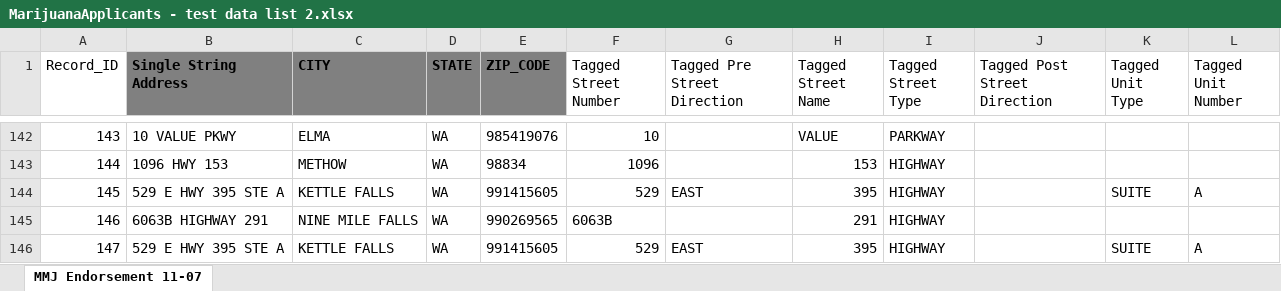
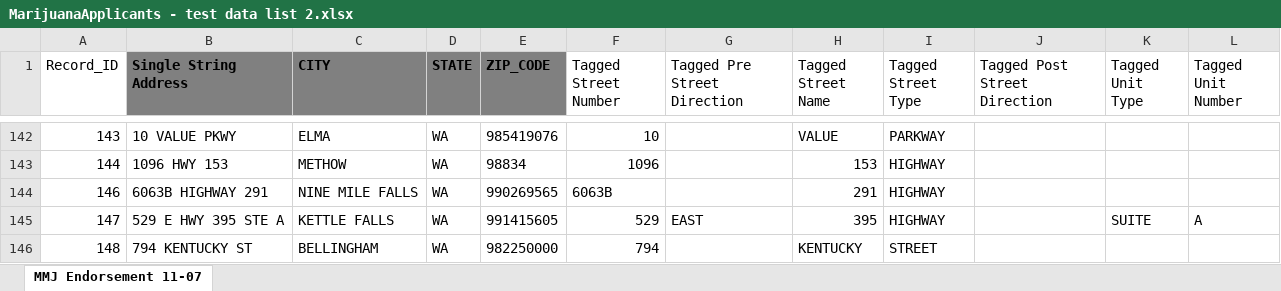
Before and after one commit to aberk104/CS410-Project, an Excel workbook: data/MarijuanaApplicants - test data list 2.xlsx, sheet MMJ Endorsement 11-07, drawn as a sheet; only a part is shown, gaps mark what is left out; the shorter side is filled out with more unchanged rows; values as stored, in another font and other column widths than the file's, no borders; the diff names each change by its address in the sheet, - before the commit and + after, or states it on an @@ line.

```diff
--- a/data/MarijuanaApplicants - test data list 2.xlsx (sheet MMJ Endorsement 11-07)
+++ b/data/MarijuanaApplicants - test data list 2.xlsx (sheet MMJ Endorsement 11-07)
-row 144: 145 | 529 E HWY 395 STE A | KETTLE FALLS | WA | 991415605 | 529 | EAST | 395 | HIGHWAY |  | SUITE | A
```
Also changed, not shown: data/MarijuanaApplicants - test data list 1.xlsx, data/marijuana applicants test data - correct matches.xlsx, 5 other files.
